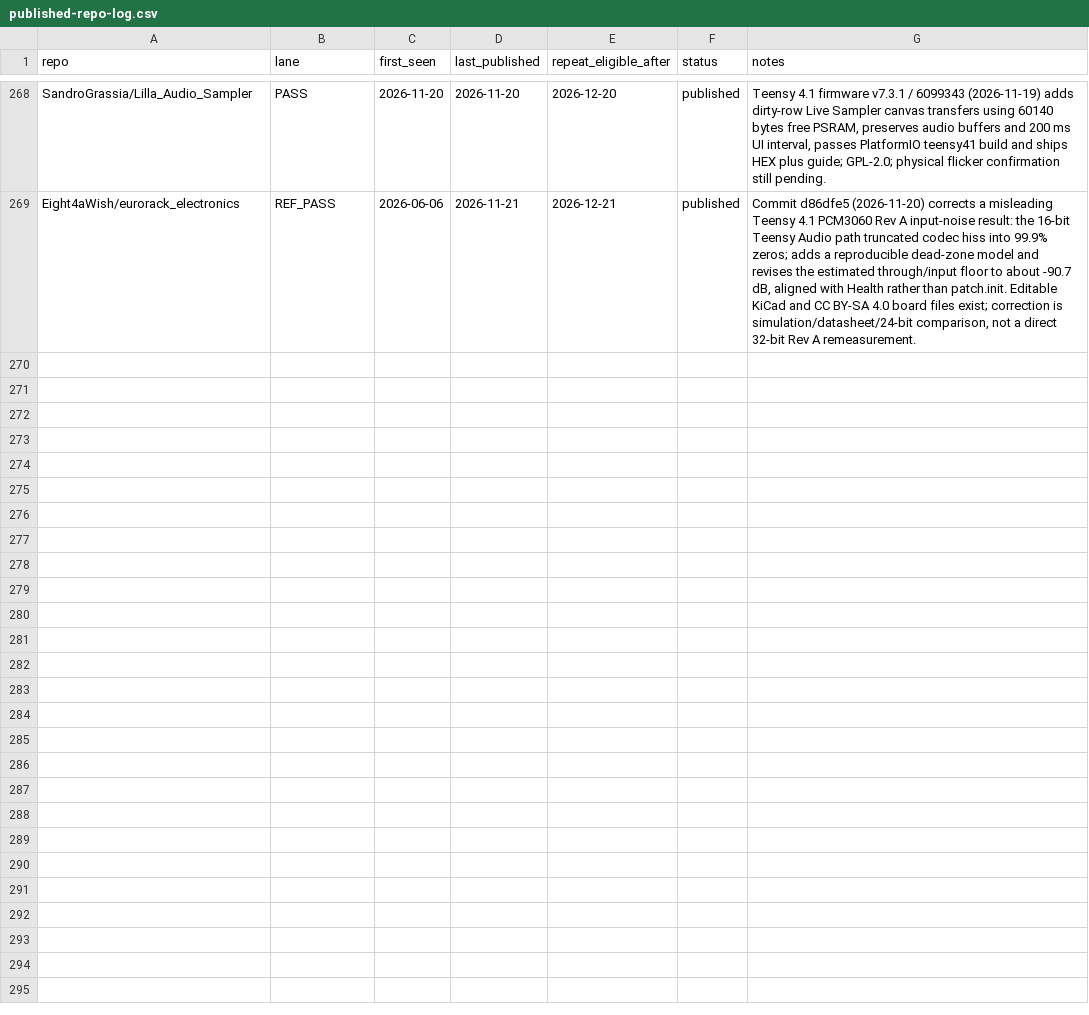
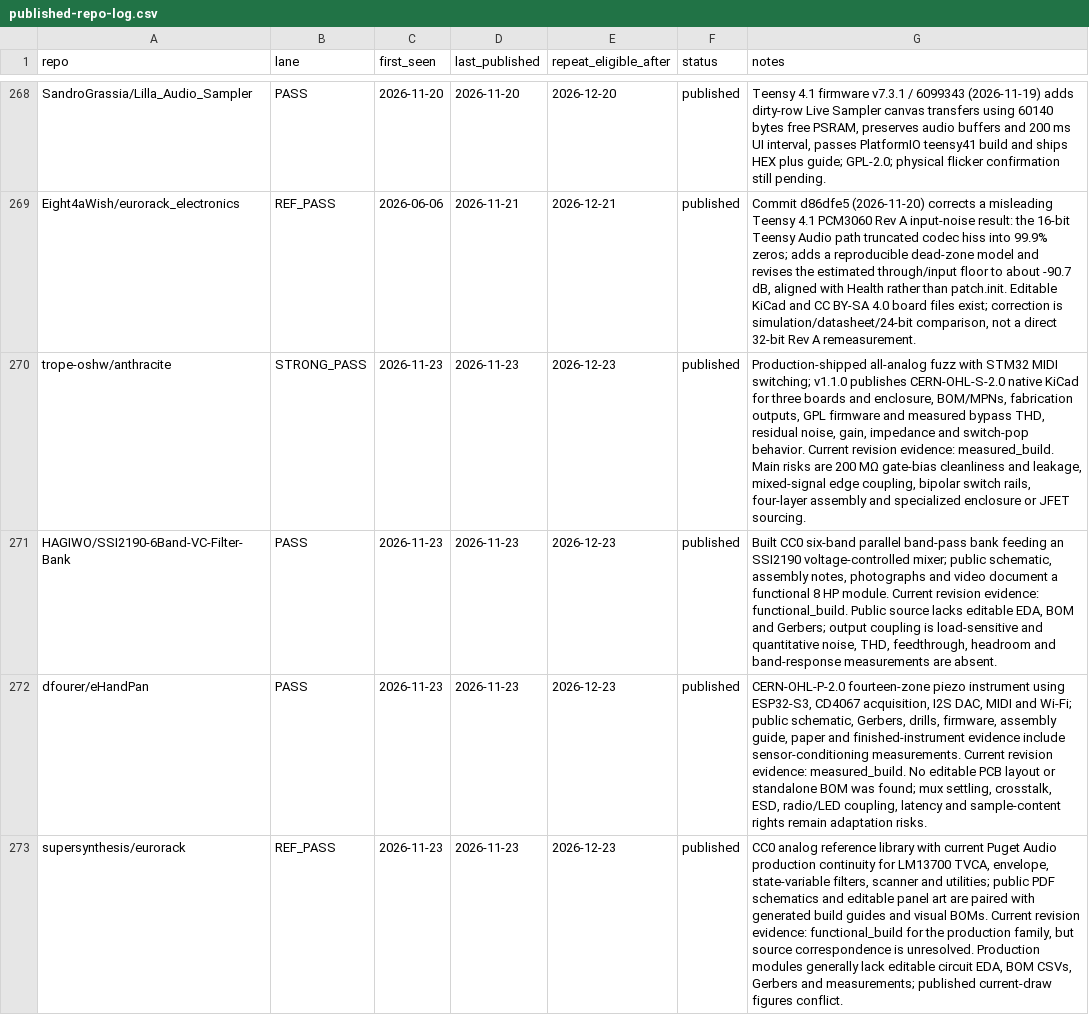
Before and after one commit to Denys/embedded-audio-mine, a CSV file: data/published-repo-log.csv, drawn as a sheet; only a part is shown, gaps mark what is left out.

```diff
--- a/data/published-repo-log.csv
+++ b/data/published-repo-log.csv
@@ -269 +269,5 @@ SandroGrassia/Lilla_Audio_Sampler,PASS,2026-11-20,2026-11-20,2026-12-20,publishe
 Eight4aWish/eurorack_electronics,REF_PASS,2026-06-06,2026-11-21,2026-12-21,published,"Commit d86dfe5 (2026-11-20) corrects a misleading Teensy 4.1 PCM3060 Rev A input-noise result: the 16-bit Teensy Audio path truncated codec hiss into 99.9% zeros; adds a reproducible dead-zone model and revises the estimated through/input floor to about -90.7 dB, aligned with Health rather than patch.init. Editable KiCad and CC BY-SA 4.0 board files exist; correction is simulation/datasheet/24-bit comparison, not a direct 32-bit Rev A remeasurement."
+trope-oshw/anthracite,STRONG_PASS,2026-11-23,2026-11-23,2026-12-23,published,"Production-shipped all-analog fuzz with STM32 MIDI switching; v1.1.0 publishes CERN-OHL-S-2.0 native KiCad for three boards and enclosure, BOM/MPNs, fabrication outputs, GPL firmware and measured bypass THD, residual noise, gain, impedance and switch-pop behavior. Current revision evidence: measured_build. Main risks are 200 MΩ gate-bias cleanliness and leakage, mixed-signal edge coupling, bipolar switch rails, four-layer assembly and specialized enclosure or JFET sourcing."
+HAGIWO/SSI2190-6Band-VC-Filter-Bank,PASS,2026-11-23,2026-11-23,2026-12-23,published,"Built CC0 six-band parallel band-pass bank feeding an SSI2190 voltage-controlled mixer; public schematic, assembly notes, photographs and video document a functional 8 HP module. Current revision evidence: functional_build. Public source lacks editable EDA, BOM and Gerbers; output coupling is load-sensitive and quantitative noise, THD, feedthrough, headroom and band-response measurements are absent."
+dfourer/eHandPan,PASS,2026-11-23,2026-11-23,2026-12-23,published,"CERN-OHL-P-2.0 fourteen-zone piezo instrument using ESP32-S3, CD4067 acquisition, I2S DAC, MIDI and Wi-Fi; public schematic, Gerbers, drills, firmware, assembly guide, paper and finished-instrument evidence include sensor-conditioning measurements. Current revision evidence: measured_build. No editable PCB layout or standalone BOM was found; mux settling, crosstalk, ESD, radio/LED coupling, latency and sample-content rights remain adaptation risks."
+supersynthesis/eurorack,REF_PASS,2026-11-23,2026-11-23,2026-12-23,published,"CC0 analog reference library with current Puget Audio production continuity for LM13700 TVCA, envelope, state-variable filters, scanner and utilities; public PDF schematics and editable panel art are paired with generated build guides and visual BOMs. Current revision evidence: functional_build for the production family, but source correspondence is unresolved. Production modules generally lack editable circuit EDA, BOM CSVs, Gerbers and measurements; published current-draw figures conflict."
```
Also changed, not shown: data/common-anti-repeat-index.csv, data/selected-projects.csv, 3 other files.
